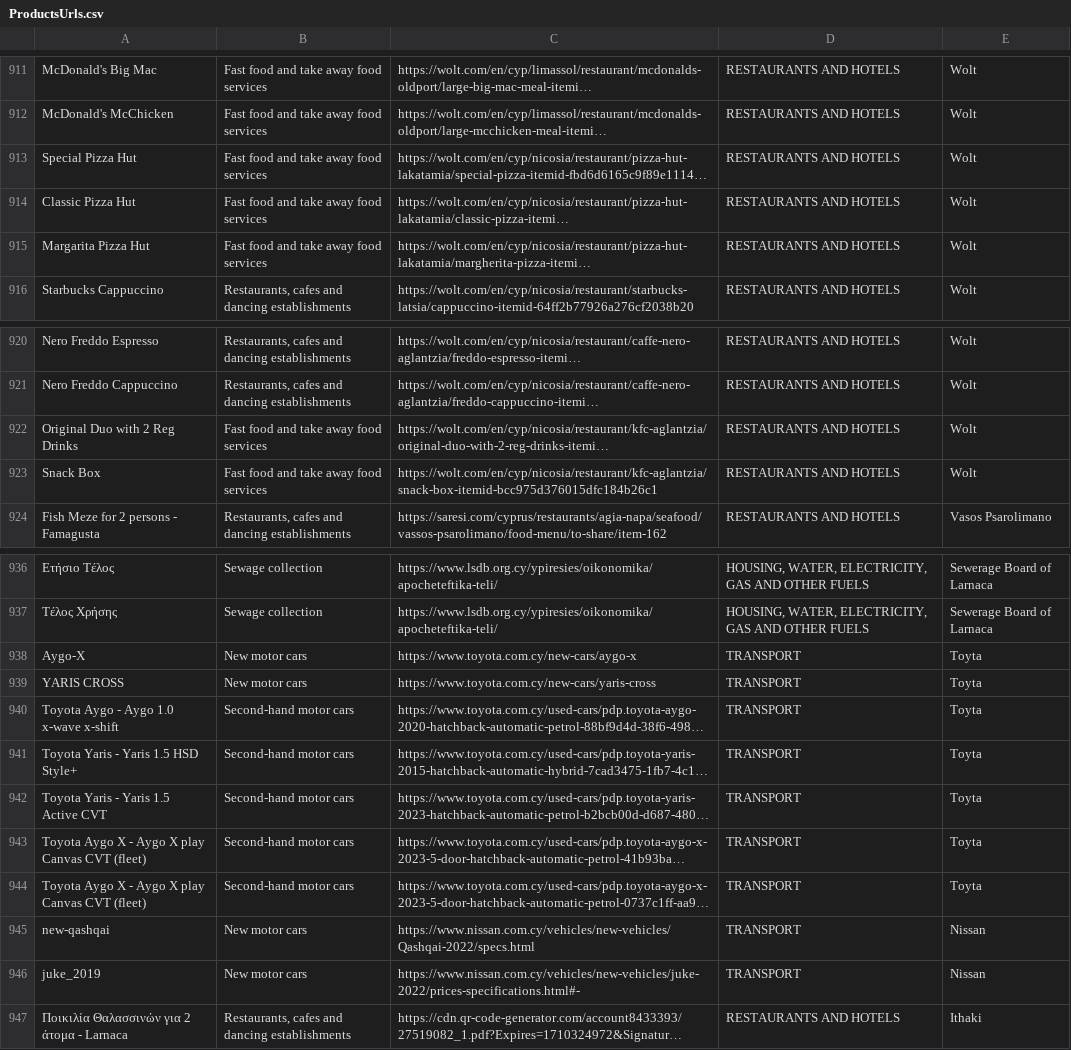
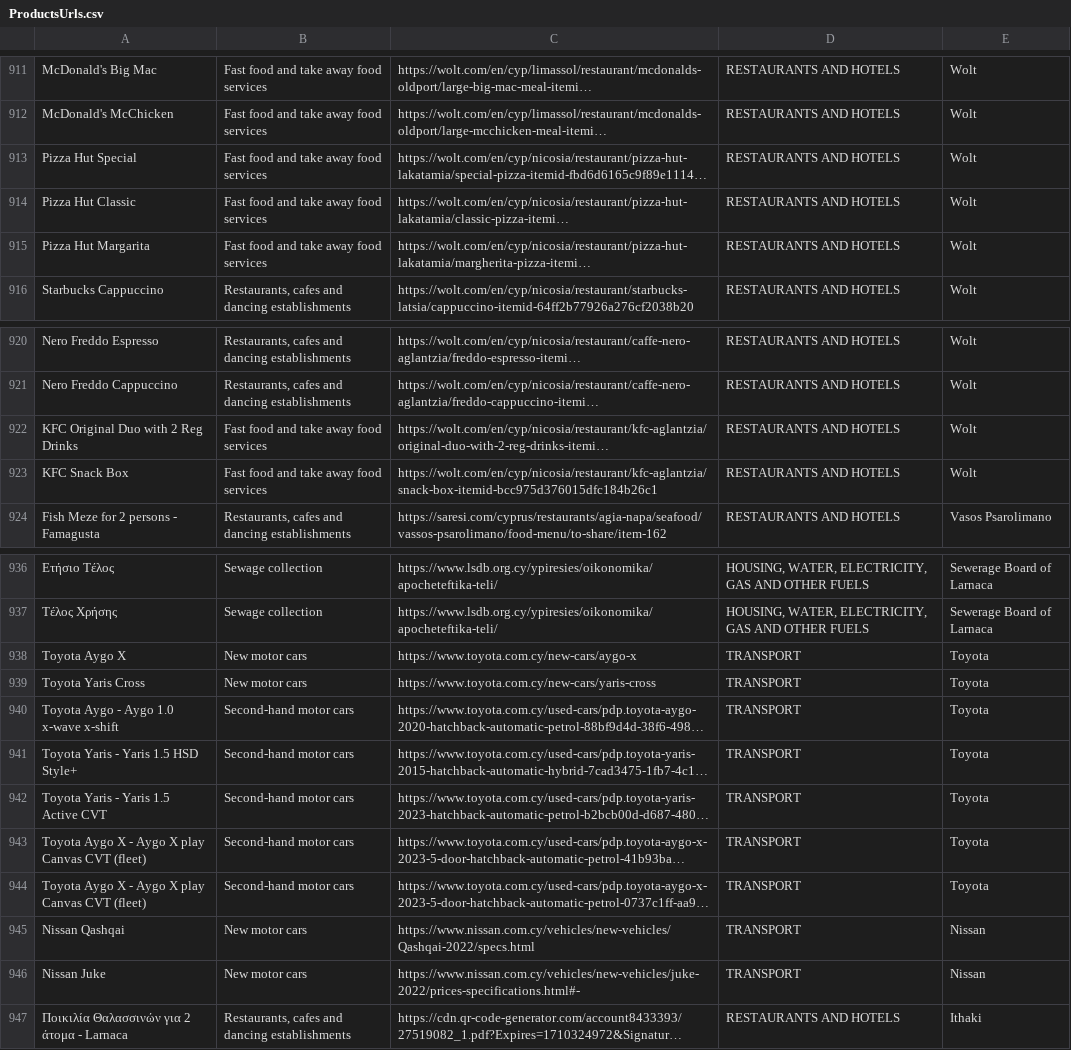
Before and after one commit to kvitalis/CyBPP, a CSV file: Datasets/ProductsUrls.csv, drawn as a sheet; only a part is shown, gaps mark what is left out; long unchanged cells end in …; the diff names each change by its address in the sheet, - before the commit and + after, or states it on an @@ line.

Commit message:
Update ProductsUrls.csv

```diff
--- a/Datasets/ProductsUrls.csv
+++ b/Datasets/ProductsUrls.csv
-A913: Special Pizza Hut
+A913: Pizza Hut Special
-A914: Classic Pizza Hut
+A914: Pizza Hut Classic
-A915: Margarita Pizza Hut
+A915: Pizza Hut Margarita
-A922: Original Duo with 2 Reg Drinks
+A922: KFC Original Duo with 2 Reg Drinks
-A923: Snack Box
+A923: KFC Snack Box
-A938: Aygo-X
+A938: Toyota Aygo X
-E938:E944: Toyta
+E938:E944: Toyota
-A939: YARIS CROSS
+A939: Toyota Yaris Cross
-A945: new-qashqai
+A945: Nissan Qashqai
-A946: juke_2019
+A946: Nissan Juke
```
